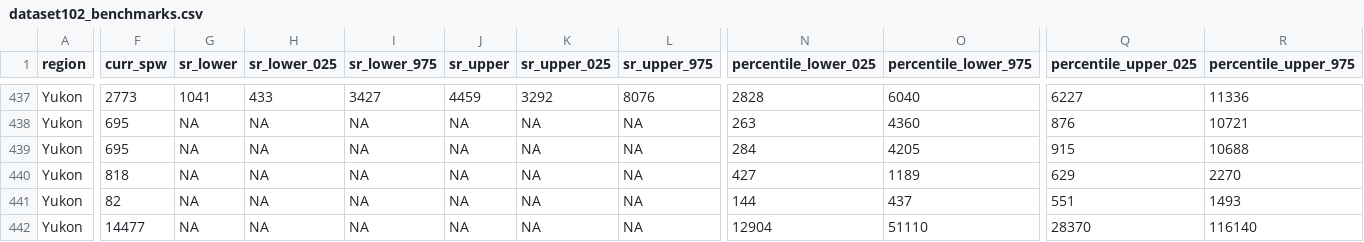
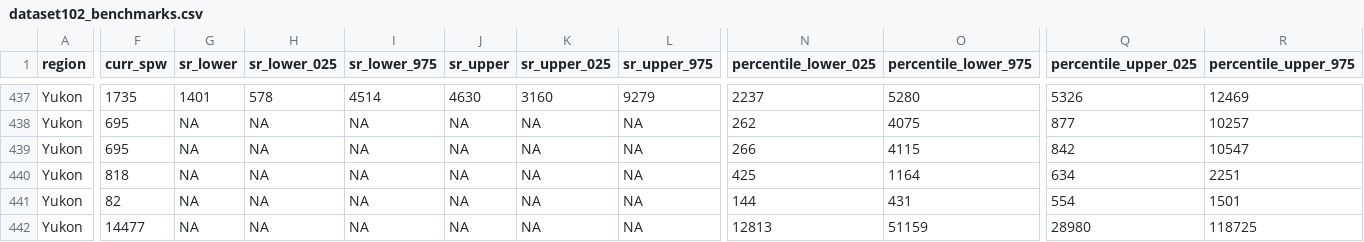
Before and after one commit to salmonwatersheds/population-indicators, a CSV file: biological-status/output/dataset102_benchmarks.csv, drawn as a sheet; only a part is shown, gaps mark what is left out; the diff covers the shown part only; the diff names each change by its address in the sheet, - before the commit and + after, or states it on an @@ line.

```diff
--- a/biological-status/output/dataset102_benchmarks.csv
+++ b/biological-status/output/dataset102_benchmarks.csv
-F437 (curr_spw): 2773
+F437 (curr_spw): 1735
-G437 (sr_lower): 1041
+G437 (sr_lower): 1401
-H437 (sr_lower_025): 433
+H437 (sr_lower_025): 578
-I437 (sr_lower_975): 3427
+I437 (sr_lower_975): 4514
-J437 (sr_upper): 4459
+J437 (sr_upper): 4630
-K437 (sr_upper_025): 3292
+K437 (sr_upper_025): 3160
-L437 (sr_upper_975): 8076
+L437 (sr_upper_975): 9279
-N437 (percentile_lower_025): 2828
+N437 (percentile_lower_025): 2237
-O437 (percentile_lower_975): 6040
+O437 (percentile_lower_975): 5280
-Q437 (percentile_upper_025): 6227
+Q437 (percentile_upper_025): 5326
-R437 (percentile_upper_975): 11336
+R437 (percentile_upper_975): 12469
-N438 (percentile_lower_025): 263
+N438 (percentile_lower_025): 262
-O438 (percentile_lower_975): 4360
+O438 (percentile_lower_975): 4075
-Q438 (percentile_upper_025): 876
+Q438 (percentile_upper_025): 877
-R438 (percentile_upper_975): 10721
+R438 (percentile_upper_975): 10257
-N439 (percentile_lower_025): 284
+N439 (percentile_lower_025): 266
-O439 (percentile_lower_975): 4205
+O439 (percentile_lower_975): 4115
-Q439 (percentile_upper_025): 915
+Q439 (percentile_upper_025): 842
-R439 (percentile_upper_975): 10688
+R439 (percentile_upper_975): 10547
-N440 (percentile_lower_025): 427
+N440 (percentile_lower_025): 425
-O440 (percentile_lower_975): 1189
+O440 (percentile_lower_975): 1164
-Q440 (percentile_upper_025): 629
+Q440 (percentile_upper_025): 634
-R440 (percentile_upper_975): 2270
+R440 (percentile_upper_975): 2251
-O441 (percentile_lower_975): 437
+O441 (percentile_lower_975): 431
-Q441 (percentile_upper_025): 551
+Q441 (percentile_upper_025): 554
-R441 (percentile_upper_975): 1493
+R441 (percentile_upper_975): 1501
-N442 (percentile_lower_025): 12904
+N442 (percentile_lower_025): 12813
-O442 (percentile_lower_975): 51110
+O442 (percentile_lower_975): 51159
-Q442 (percentile_upper_025): 28370
+Q442 (percentile_upper_025): 28980
-R442 (percentile_upper_975): 116140
+R442 (percentile_upper_975): 118725
```
Also changed, not shown: 95 edited cells elsewhere in this file, biological-status/output/dataset101_biological_status.csv, 3 other files.
